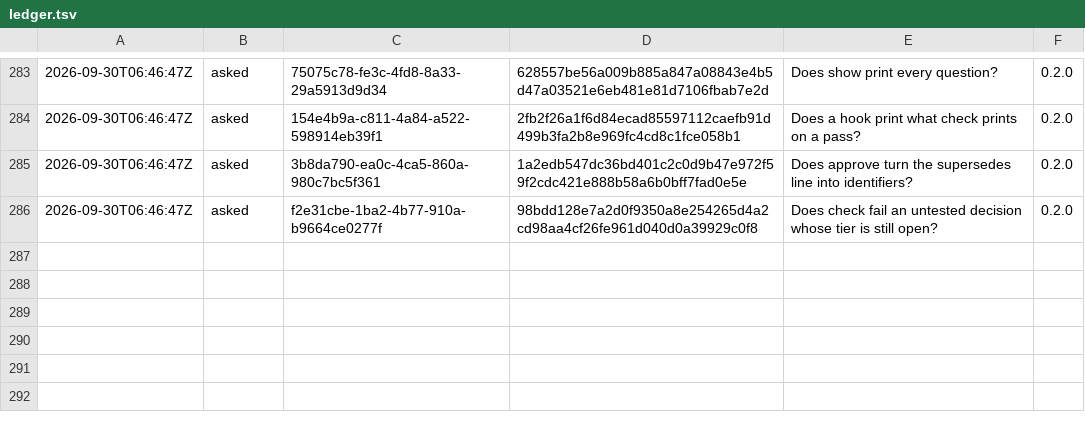
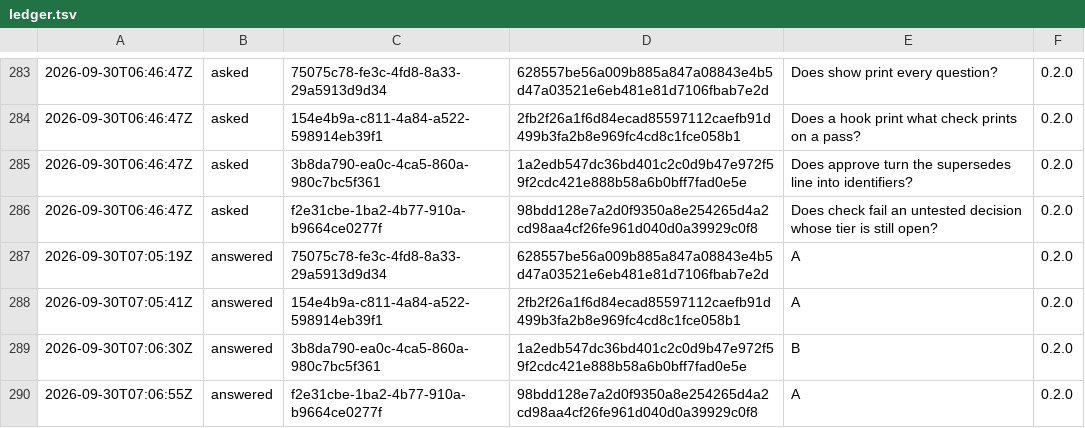
Before and after one commit to otuva/adrdom, a TSV file: adrdom/state/ledger.tsv, drawn as a sheet; only a part is shown, gaps mark what is left out.

Commit message:
feat: build the four answered decisions on what the agent reads
show's short listing carries the next lines of every blame file. The
hooks run check quietly; check by hand keeps its notes. The supersedes
line belongs to the plan: approve turns its headings into identifiers and
the plan hash covers it; ask refuses a target that lost currency since.
An untested decision whose tier holds an unanswered or refused sibling is
a waiting note of check, not a failure, until the tier is answered. The
sibling scan and the blame file state each live in one function.

```diff
--- a/adrdom/state/ledger.tsv
+++ b/adrdom/state/ledger.tsv
@@ -286 +286,5 @@
 2026-09-30T06:46:47Z	asked	f2e31cbe-1ba2-4b77-910a-b9664ce0277f	98bdd128e7a2d0f9350a8e254265d4a2cd98aa4cf26fe961d040d0a39929c0f8	Does check fail an untested decision whose tier is still open?	0.2.0
+2026-09-30T07:05:19Z	answered	75075c78-fe3c-4fd8-8a33-29a5913d9d34	628557be56a009b885a847a08843e4b5d47a03521e6eb481e81d7106fbab7e2d	A	0.2.0
+2026-09-30T07:05:41Z	answered	154e4b9a-c811-4a84-a522-598914eb39f1	2fb2f26a1f6d84ecad85597112caefb91d499b3fa2b8e969fc4cd8c1fce058b1	A	0.2.0
+2026-09-30T07:06:30Z	answered	3b8da790-ea0c-4ca5-860a-980c7bc5f361	1a2edb547dc36bd401c2c0d9b47e972f59f2cdc421e888b58a6b0bff7fad0e5e	B	0.2.0
+2026-09-30T07:06:55Z	answered	f2e31cbe-1ba2-4b77-910a-b9664ce0277f	98bdd128e7a2d0f9350a8e254265d4a2cd98aa4cf26fe961d040d0a39929c0f8	A	0.2.0
```
Also changed, not shown: 21 other files.
